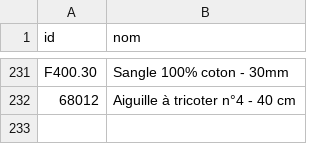
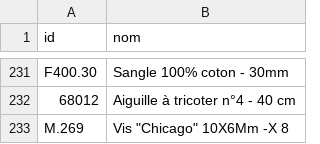
Before and after one commit to leia98nc-code/lagrandemercerie, a CSV file: noms_manuels.csv, drawn as a sheet; only a part is shown, gaps mark what is left out; the diff names each change by its address in the sheet, - before the commit and + after, or states it on an @@ line.

Commit message:
Modification nom M.269 via back-office

```diff
--- a/noms_manuels.csv
+++ b/noms_manuels.csv
+row 233: M.269 | Vis "Chicago" 10X6Mm -X 8
```
